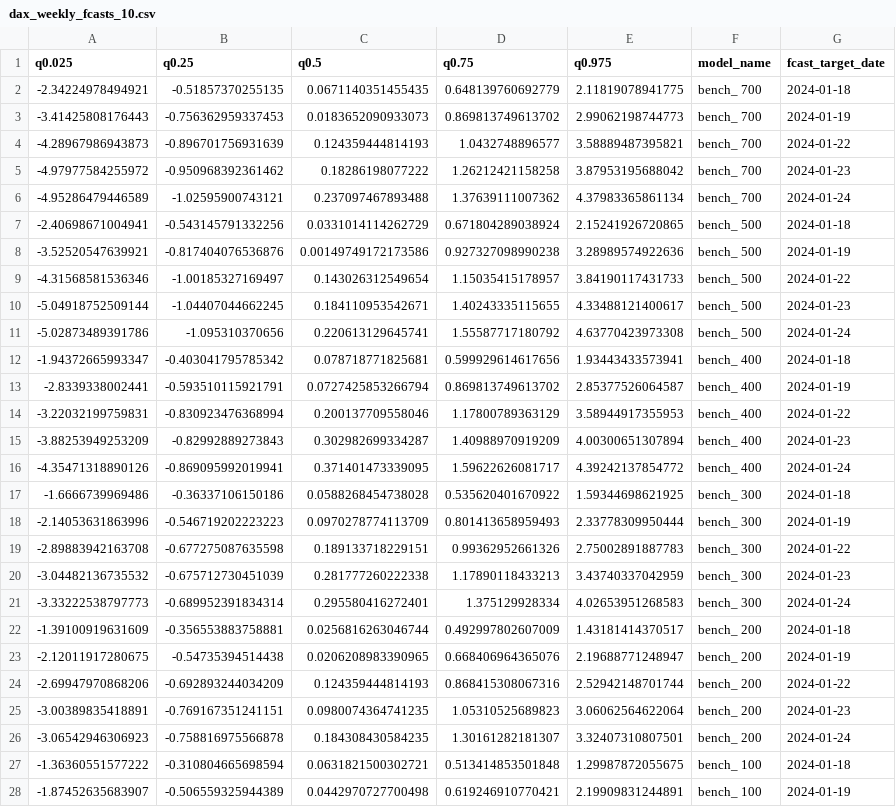
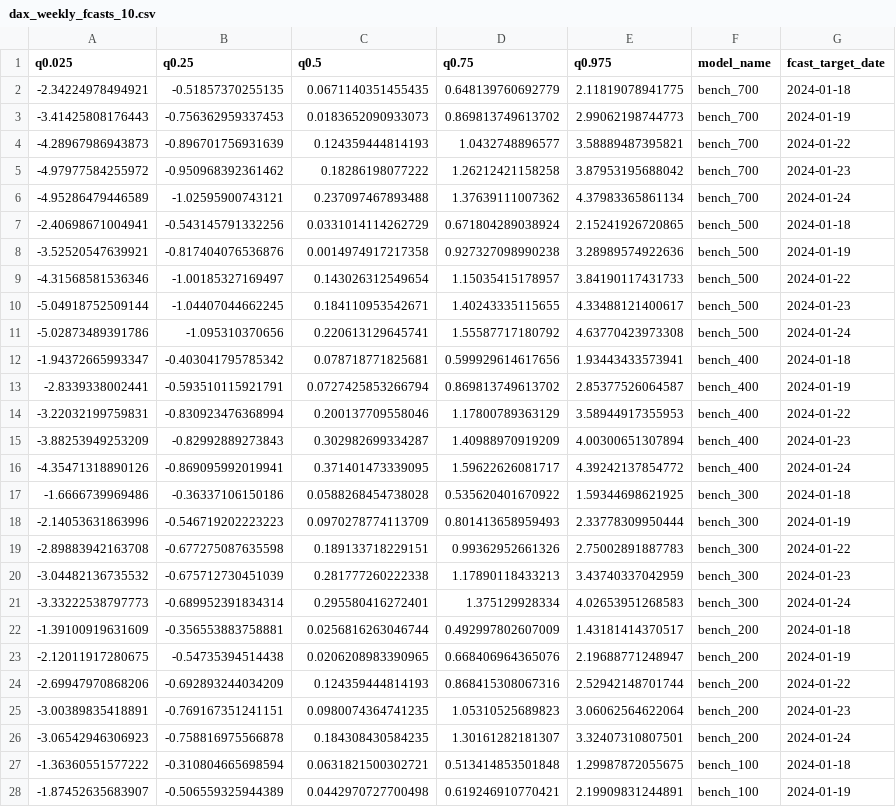
Before and after one commit to hikotei/2023_11-PTSFC, a CSV file: 2024-03-29_22-29-16 dax res/dax_weekly_fcasts_10.csv, drawn as a sheet; only a part is shown; the diff covers the shown part only; the diff names each change by its address in the sheet, - before the commit and + after, or states it on an @@ line.

```diff
--- a/2024-03-29_22-29-16 dax res/dax_weekly_fcasts_10.csv
+++ b/2024-03-29_22-29-16 dax res/dax_weekly_fcasts_10.csv
-F2:F6 (model_name): bench_ 700
+F2:F6 (model_name): bench_700
-F7:F11 (model_name): bench_ 500
+F7:F11 (model_name): bench_500
-C8 (q0.5): 0.00149749172173586
+C8 (q0.5): 0.0014974917217358
-F12:F16 (model_name): bench_ 400
+F12:F16 (model_name): bench_400
-F17:F21 (model_name): bench_ 300
+F17:F21 (model_name): bench_300
-F22:F26 (model_name): bench_ 200
+F22:F26 (model_name): bench_200
-F27:F28 (model_name): bench_ 100
+F27:F28 (model_name): bench_100
```
Also changed, not shown: 16 edited cells elsewhere in this file, 2024-03-29_22-29-16 dax res/dax_weekly_fcasts_2.csv, 2024-03-29_22-29-16 dax res/dax_weekly_fcasts_5.csv, 28 other files.
